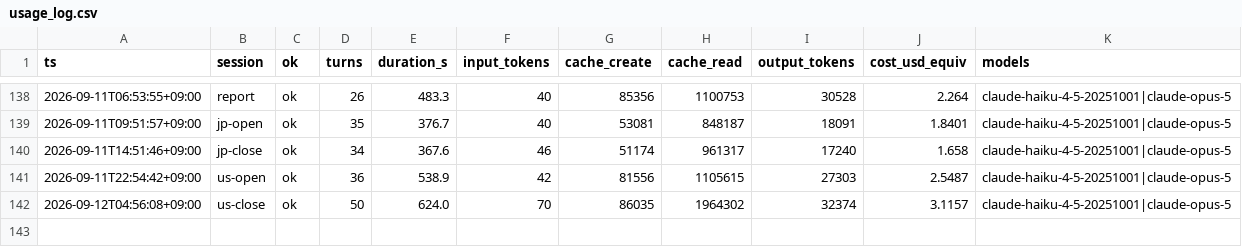
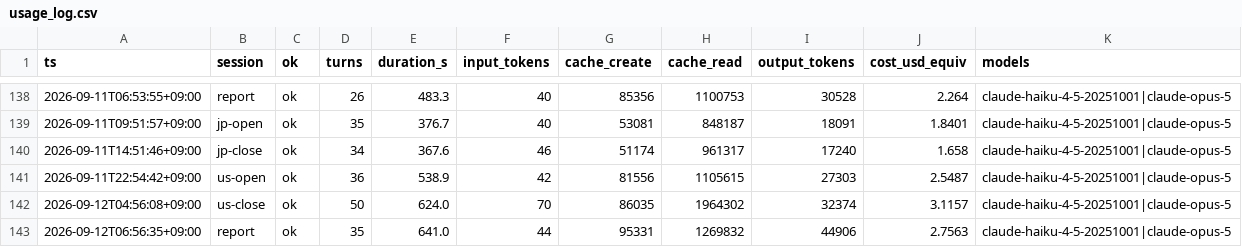
Before and after one commit to katsudon1cho/kabusim, a CSV file: usage_log.csv, drawn as a sheet; only a part is shown, gaps mark what is left out; the diff names each change by its address in the sheet, - before the commit and + after, or states it on an @@ line.

```diff
--- a/usage_log.csv
+++ b/usage_log.csv
+row 143: 2026-09-12T06:56:35+09:00 | report | ok | 35 | 641.0 | 44 | 95331 | 1269832 | 44906 | 2.7563 | claude-haiku-4-5-20251001|claude-opus-5
```
Also changed, not shown: equity_log.csv, 2 other files.
